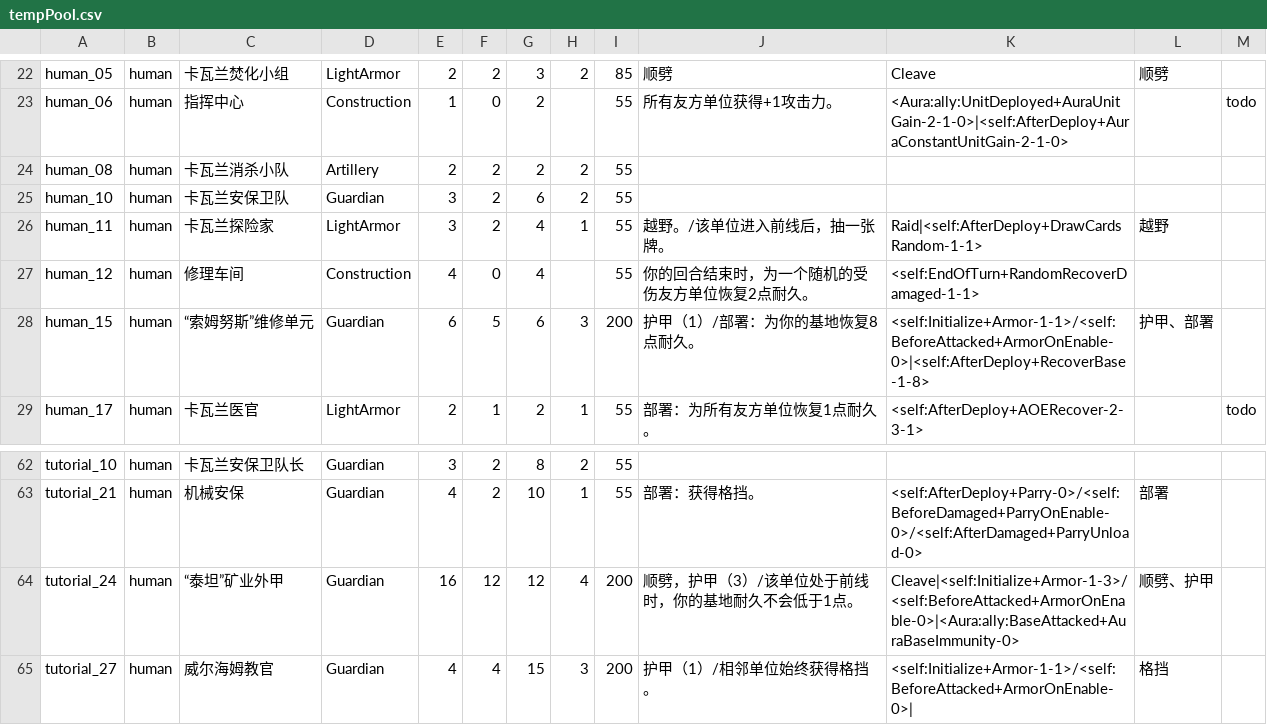
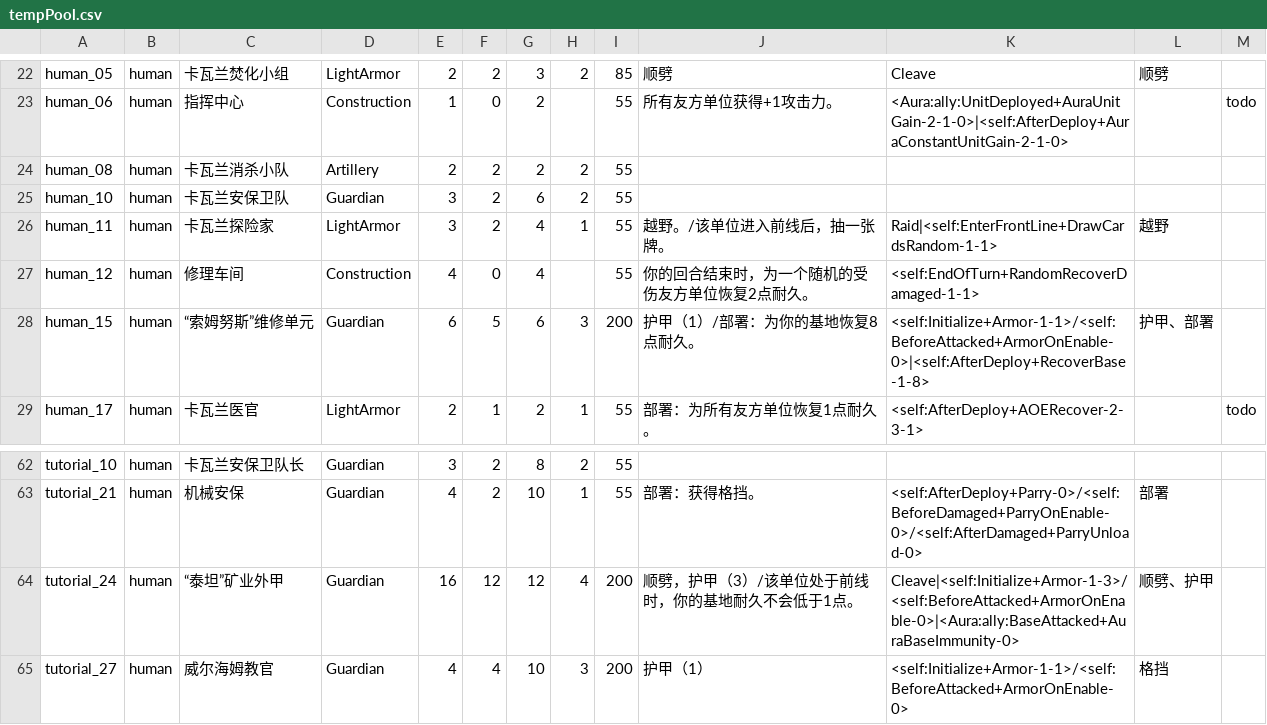
Before and after one commit to Archer-du/OuterStray, a CSV file: Assets/Resources/Config/tempPool.csv, drawn as a sheet; only a part is shown, gaps mark what is left out.

```diff
--- a/Assets/Resources/Config/tempPool.csv
+++ b/Assets/Resources/Config/tempPool.csv
@@ -25,3 +25,3 @@ human_08,human,卡瓦兰消杀小队,Artillery,2,2,2,2,55,,,,
 human_10,human,卡瓦兰安保卫队,Guardian,3,2,6,2,55,,,,
-human_11,human,卡瓦兰探险家,LightArmor,3,2,4,1,55,越野。/该单位进入前线后，抽一张牌。,Raid|<self:AfterDeploy+DrawCardsRandom-1-1>,越野,
+human_11,human,卡瓦兰探险家,LightArmor,3,2,4,1,55,越野。/该单位进入前线后，抽一张牌。,Raid|<self:EnterFrontLine+DrawCardsRandom-1-1>,越野,
 human_12,human,修理车间,Construction,4,0,4,,55,你的回合结束时，为一个随机的受伤友方单位恢复2点耐久。,<self:EndOfTurn+RandomRecoverDamaged-1-1>,,
@@ -64,2 +64,2 @@ tutorial_21,human,机械安保,Guardian,4,2,10,1,55,部署：获得格挡。,<se
 tutorial_24,human,“泰坦”矿业外甲,Guardian,16,12,12,4,200,顺劈，护甲（3）/该单位处于前线时，你的基地耐久不会低于1点。,Cleave|<self:Initialize+Armor-1-3>/<self:BeforeAttacked+ArmorOnEnable-0>|<Aura:ally:BaseAttacked+AuraBaseImmunity-0>,顺劈、护甲,
-tutorial_27,human,威尔海姆教官,Guardian,4,4,15,3,200,护甲（1）/相邻单位始终获得格挡。,<self:Initialize+Armor-1-1>/<self:BeforeAttacked+ArmorOnEnable-0>|,格挡,
+tutorial_27,human,威尔海姆教官,Guardian,4,4,10,3,200,护甲（1）,<self:Initialize+Armor-1-1>/<self:BeforeAttacked+ArmorOnEnable-0>,格挡,
```
Also changed, not shown: 19 other files.
